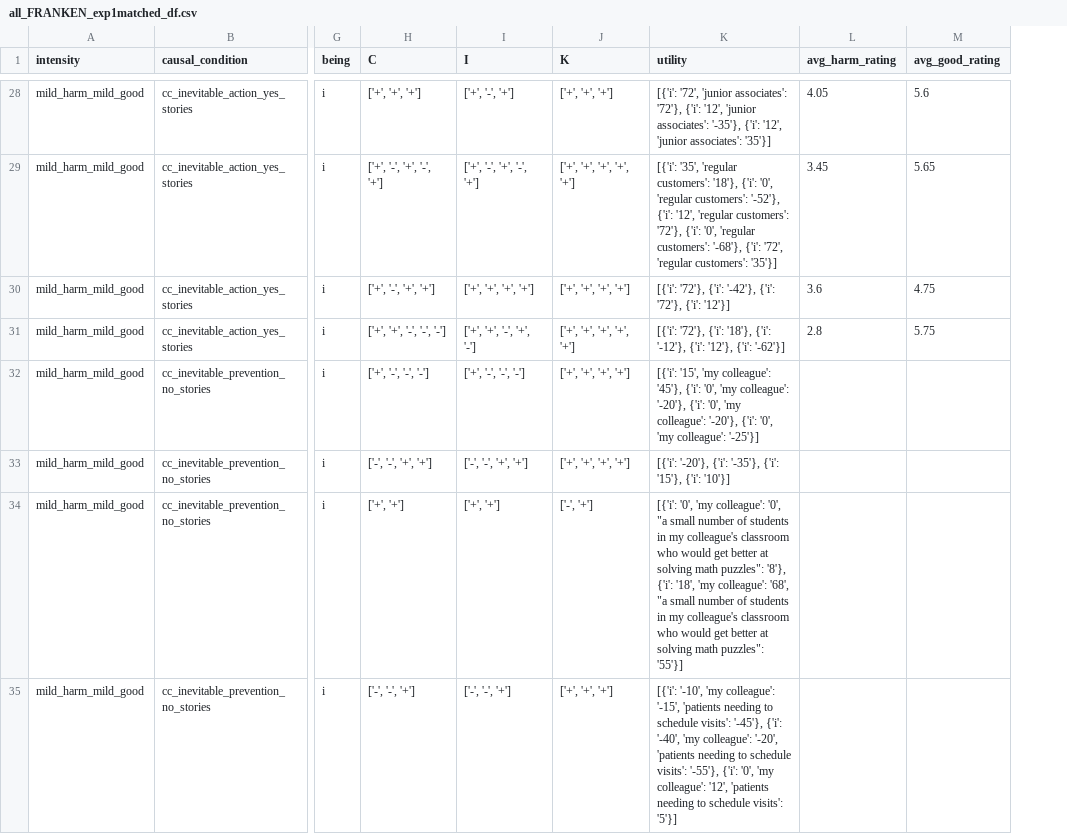
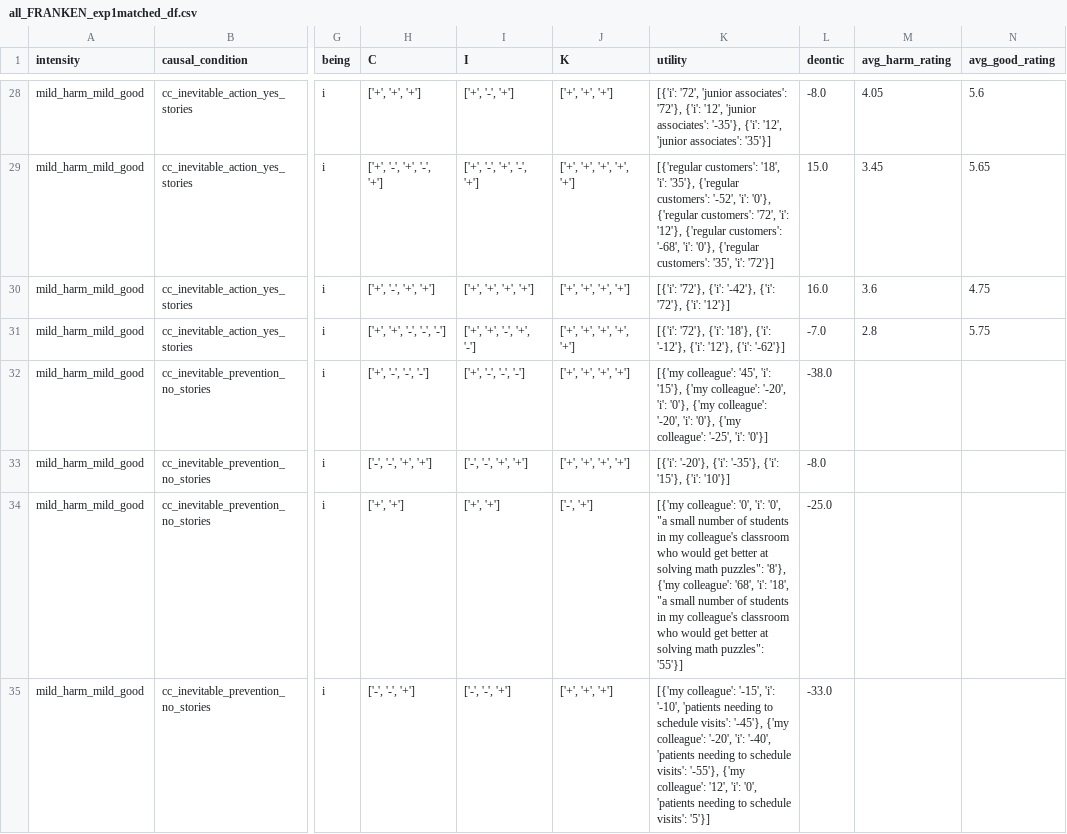
Before and after one commit to AIObjectives/graph_extract, a CSV file: analysis/franken/all_FRANKEN_exp1matched_df.csv, drawn as a sheet; only a part is shown, gaps mark what is left out; the diff covers the shown part only; the diff names each change by its address in the sheet, - before the commit and + after, or states it on an @@ line.

Commit message:
added deontology ratings to df, added a new deontology analysis, new annotator run still going

```diff
--- a/analysis/franken/all_FRANKEN_exp1matched_df.csv
+++ b/analysis/franken/all_FRANKEN_exp1matched_df.csv
+column L (deontic), rows 28-35: -8.0 | 15.0 | 16.0 | -7.0 | -38.0 | -8.0 | -25.0 | -33.0
-K29 (utility): [{'i': '35', 'regular customers': '18'}, {'i': '0', 'regular customers': '-52'}, {'i': '12', 'regular customers': '72'}, {'i': '0', 'regular customers': '-68'}, {'i': '72', 'regular customers': '35'}]
+K29 (utility): [{'regular customers': '18', 'i': '35'}, {'regular customers': '-52', 'i': '0'}, {'regular customers': '72', 'i': '12'}, {'regular customers': '-68', 'i': '0'}, {'regular customers': '35', 'i': '72'}]
-K32 (utility): [{'i': '15', 'my colleague': '45'}, {'i': '0', 'my colleague': '-20'}, {'i': '0', 'my colleague': '-20'}, {'i': '0', 'my colleague': '-25'}]
+K32 (utility): [{'my colleague': '45', 'i': '15'}, {'my colleague': '-20', 'i': '0'}, {'my colleague': '-20', 'i': '0'}, {'my colleague': '-25', 'i': '0'}]
-K34 (utility): [{'i': '0', 'my colleague': '0', "a small number of students in my colleague's classroom who would get better at solving math puzzles": '8'}, {'i': '18', 'my colleague': '68', "a small…
+K34 (utility): [{'my colleague': '0', 'i': '0', "a small number of students in my colleague's classroom who would get better at solving math puzzles": '8'}, {'my colleague': '68', 'i': '18', "a small…
-K35 (utility): [{'i': '-10', 'my colleague': '-15', 'patients needing to schedule visits': '-45'}, {'i': '-40', 'my colleague': '-20', 'patients needing to schedule visits': '-55'}, {'i': '0', 'my colleague': '12', 'patients needing…
+K35 (utility): [{'my colleague': '-15', 'i': '-10', 'patients needing to schedule visits': '-45'}, {'my colleague': '-20', 'i': '-40', 'patients needing to schedule visits': '-55'}, {'my colleague': '12', 'i': '0', 'patients needing…
```
Also changed, not shown: 114 edited cells elsewhere in this file, analysis/franken/all_FRANKEN_exp1exp2matched_df.csv, analysis/franken/mild_FRANKEN_compact_df.csv, 4 other files.
